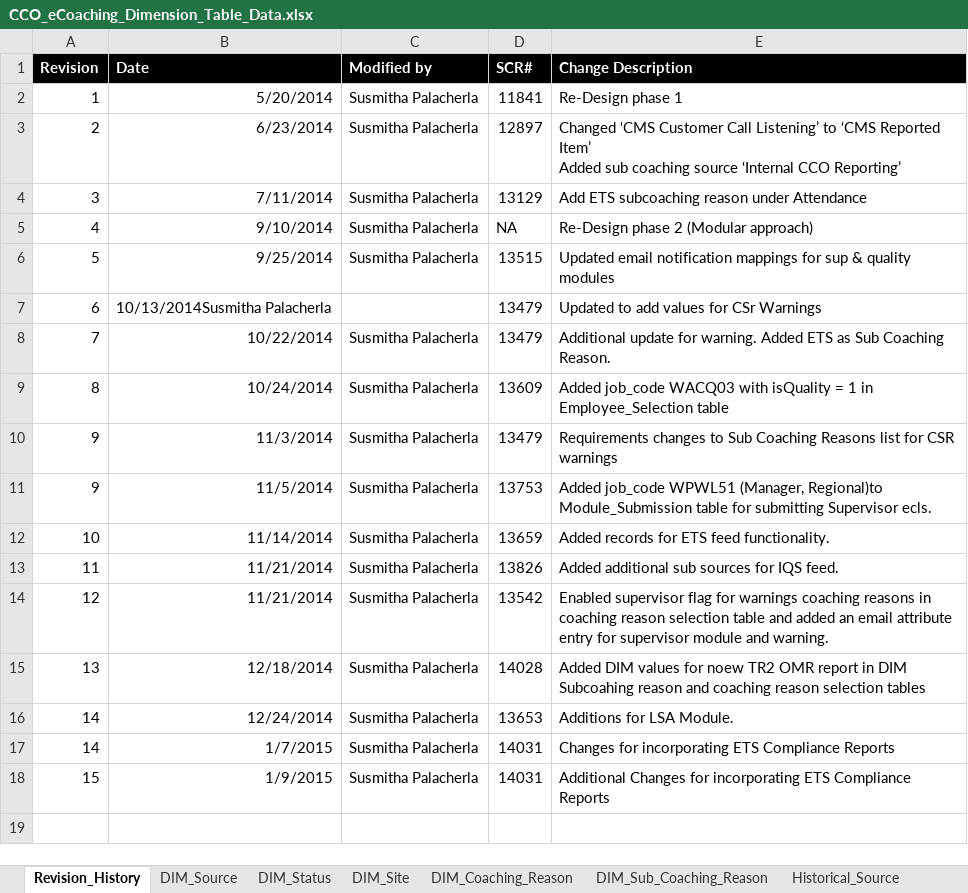
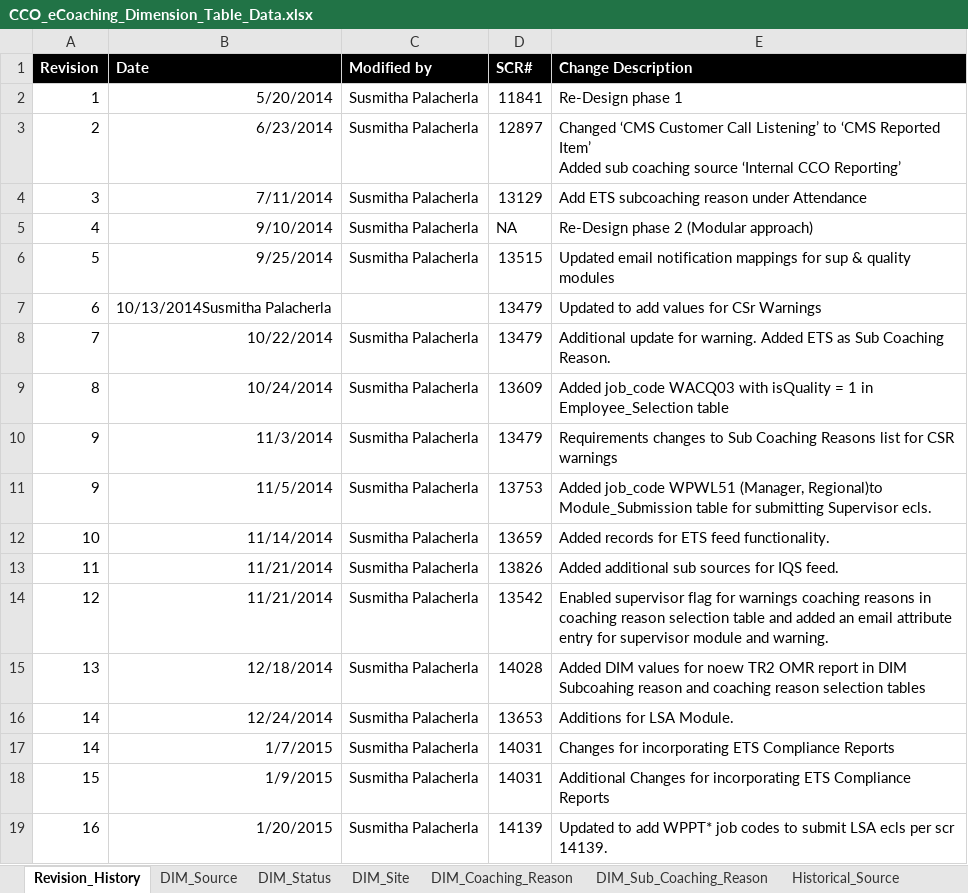
Before and after one commit to maximus-cco/eCoaching_V2_Bak, an Excel workbook: Design/CCO_eCoaching_Dimension_Table_Data.xlsx, sheet Revision_History, drawn as a sheet; values as stored, in another font and other column widths than the file's, no borders; the diff names each change by its address in the sheet, - before the commit and + after, or states it on an @@ line.

Commit message:
[VM:Susmitha.palacherla@1/20/2015 12:30:26 PM] Internal version 16. Updated per SCR 14139.
git-tfs-id: [https://tfs.omnicloud.local/tfs/cco%20program/]$/eCoaching_V2;C13912

```diff
--- a/Design/CCO_eCoaching_Dimension_Table_Data.xlsx (sheet Revision_History)
+++ b/Design/CCO_eCoaching_Dimension_Table_Data.xlsx (sheet Revision_History)
+row 19: 16 | 1/20/2015 | Susmitha Palacherla | 14139 | Updated to add WPPT* job codes to submit LSA ecls per scr 14139.
```
Also changed, not shown: sheet Module_Submission.
